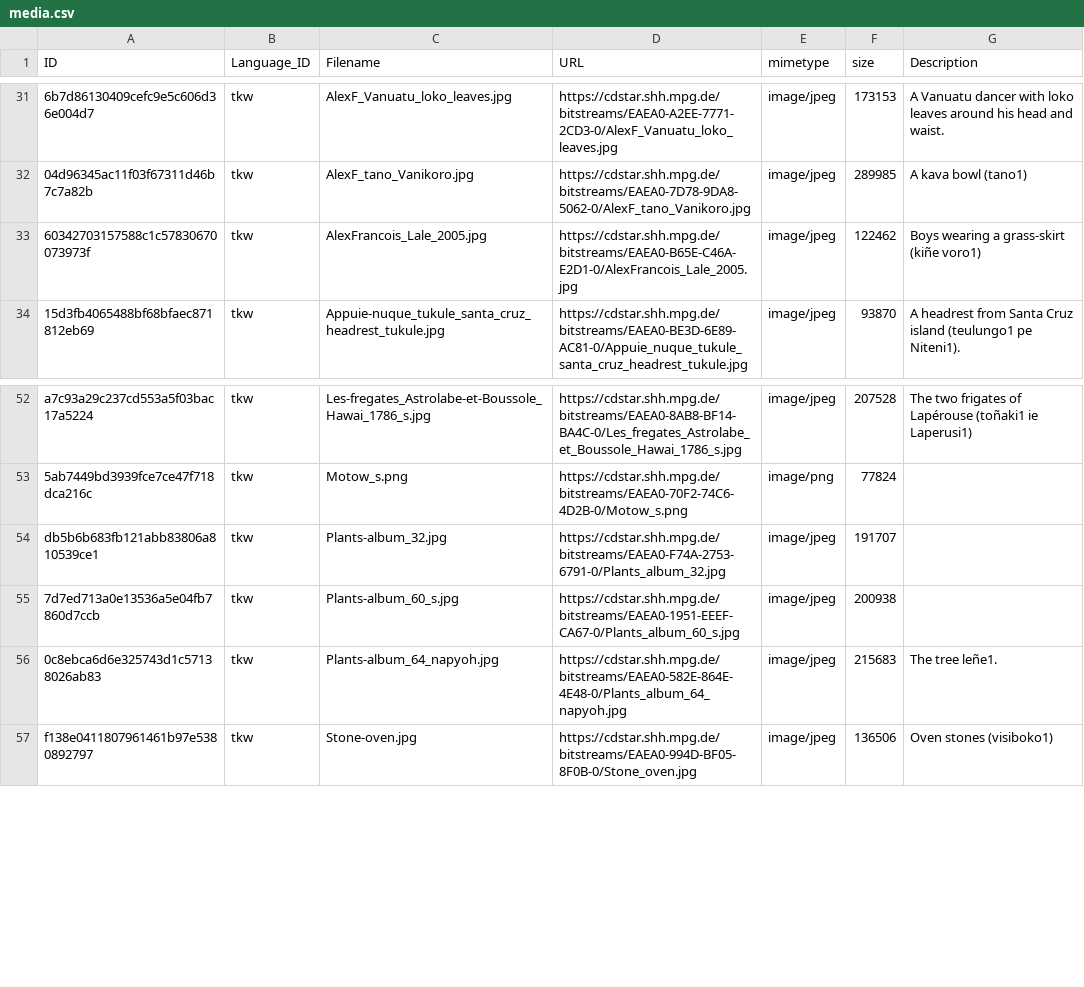
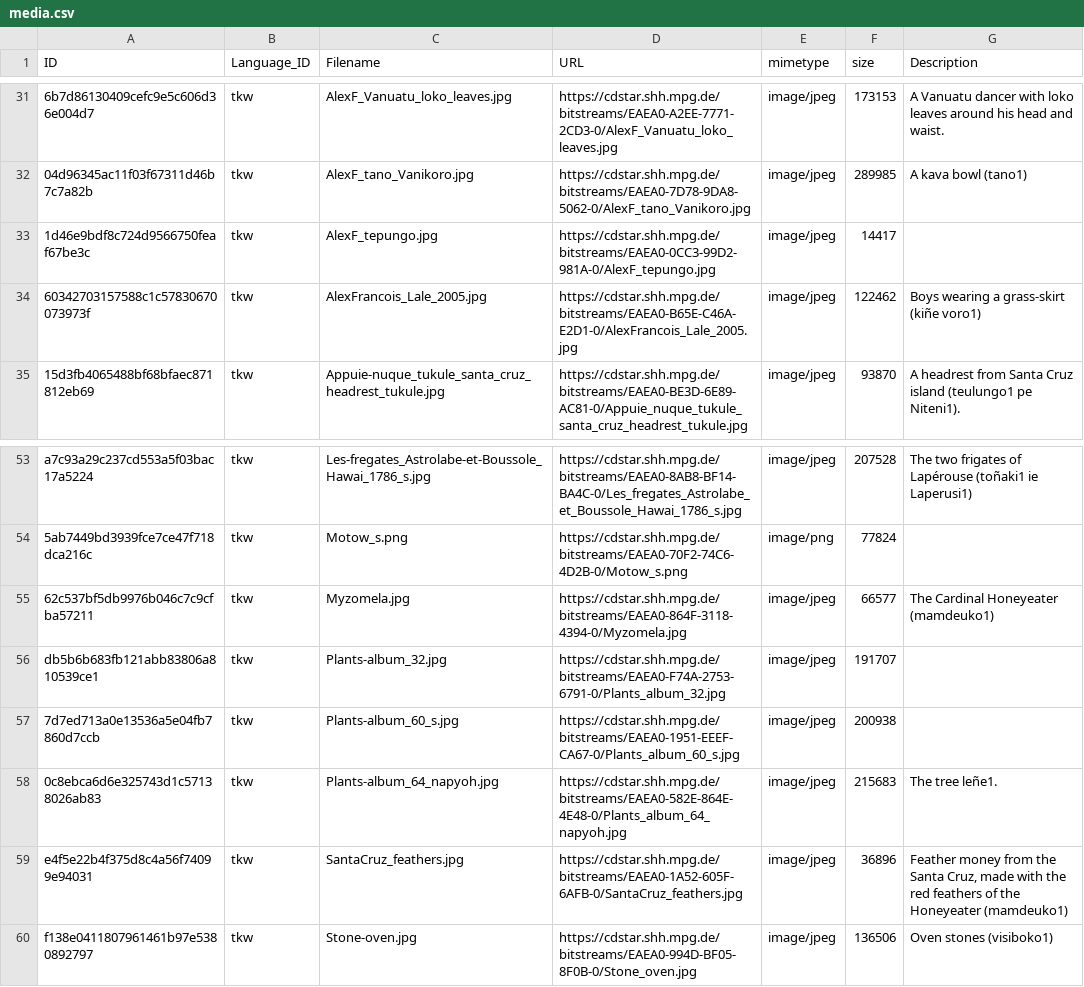
Before and after one commit to dictionaria/teanu, a CSV file: cldf/media.csv, drawn as a sheet; only a part is shown, gaps mark what is left out; the diff names each change by its address in the sheet, - before the commit and + after, or states it on an @@ line.

```diff
--- a/cldf/media.csv
+++ b/cldf/media.csv
+row 33: 1d46e9bdf8c724d9566750feaf67be3c | tkw | AlexF_tepungo.jpg | https://cdstar.shh.mpg.de/bitstreams/EAEA0-0CC3-99D2-981A-0/AlexF_tepungo.jpg | image/jpeg | 14417
+row 55: 62c537bf5db9976b046c7c9cfba57211 | tkw | Myzomela.jpg | https://cdstar.shh.mpg.de/bitstreams/EAEA0-864F-3118-4394-0/Myzomela.jpg | image/jpeg | 66577 | The Cardinal Honeyeater (mamdeuko1)
+row 59: e4f5e22b4f375d8c4a56f74099e94031 | tkw | SantaCruz_feathers.jpg | https://cdstar.shh.mpg.de/bitstreams/EAEA0-1A52-605F-6AFB-0/SantaCruz_feathers.jpg | image/jpeg | 36896 | Feather money from the Santa Cruz, made with the red feathers of the Honeyeater (mamdeuko1)
```
Also changed, not shown: cldf/senses.csv, 3 other files.
